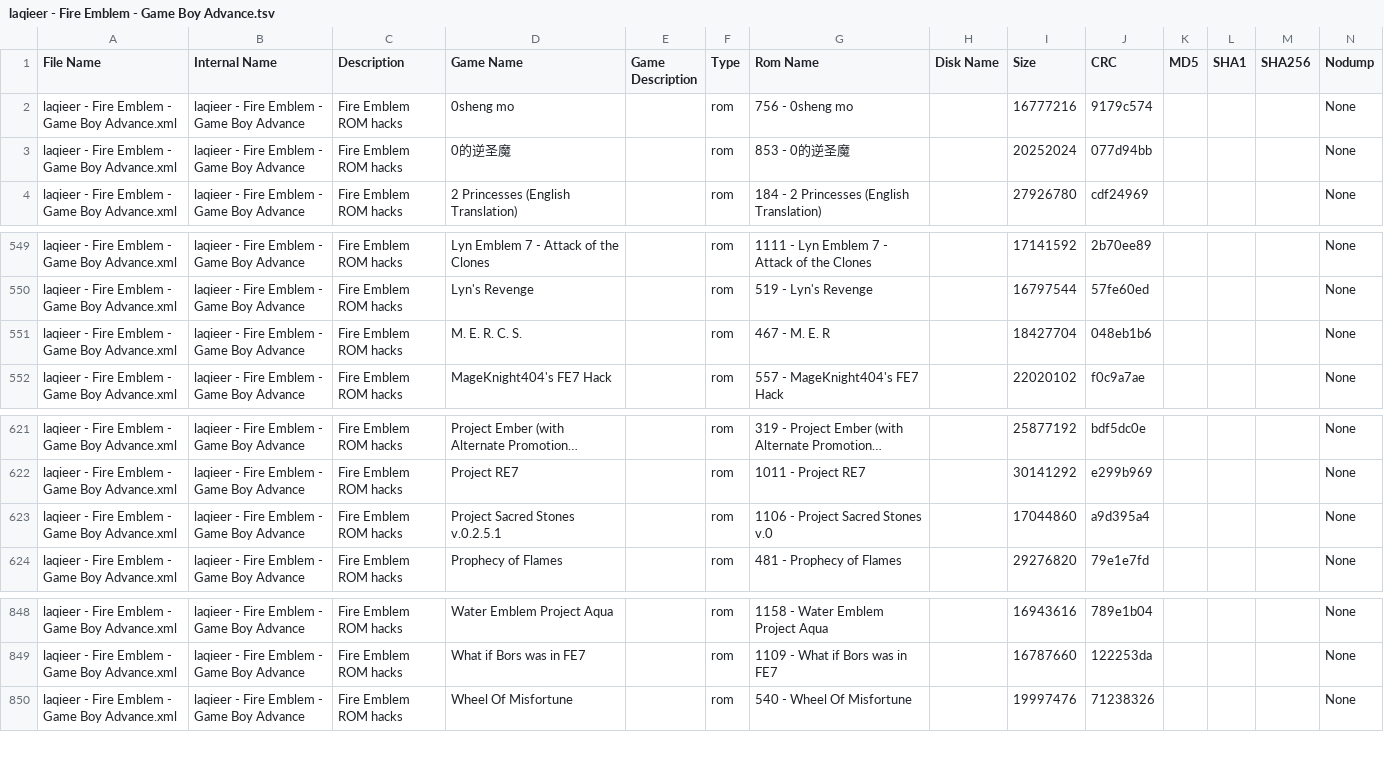
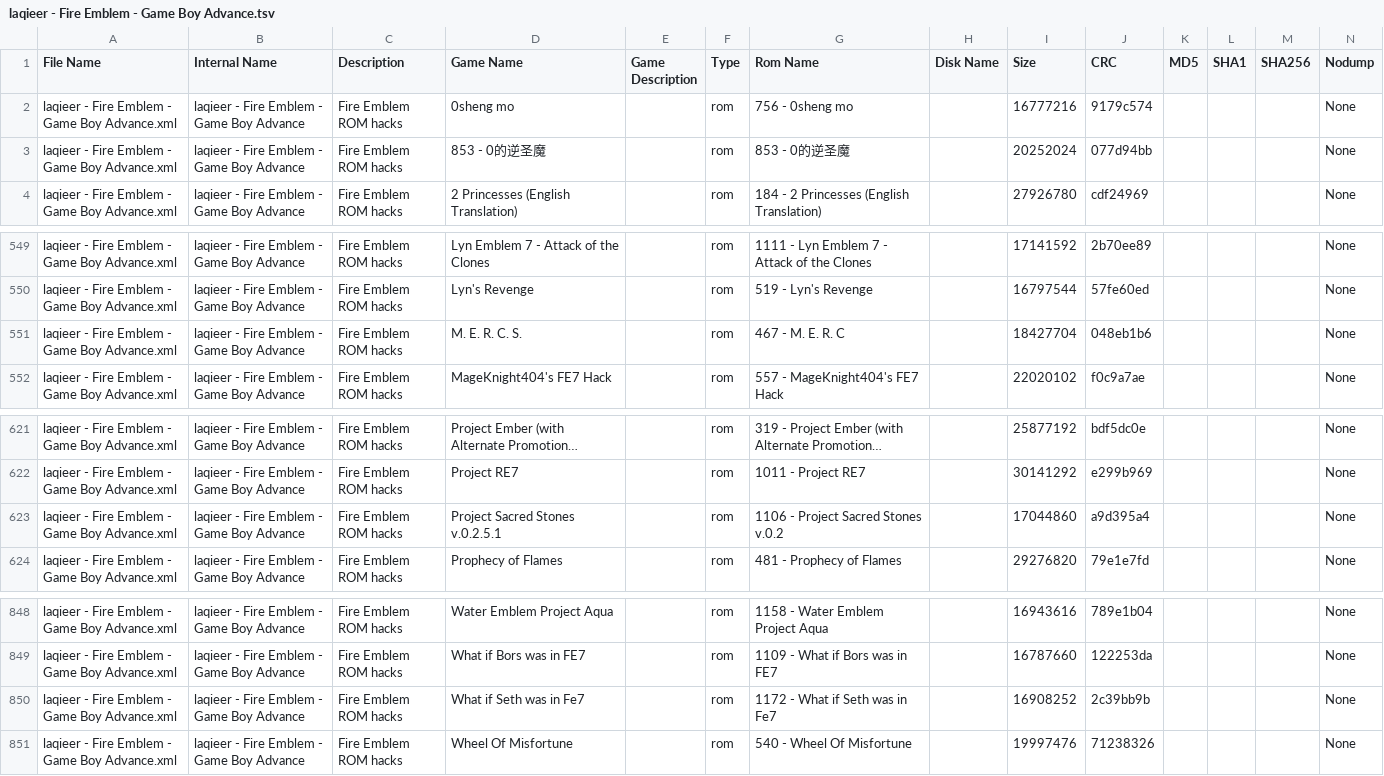
Before and after one commit to laqieer/FE-ROM-Hack-Database, a TSV file: DATs/laqieer - Fire Emblem - Game Boy Advance.tsv, drawn as a sheet; only a part is shown, gaps mark what is left out; long unchanged cells end in ….

```diff
--- a/DATs/laqieer - Fire Emblem - Game Boy Advance.tsv
+++ b/DATs/laqieer - Fire Emblem - Game Boy Advance.tsv
@@ -2,3 +2,3 @@
 "laqieer - Fire Emblem - Game Boy Advance.xml"	"laqieer - Fire Emblem - Game Boy Advance"	"Fire Emblem ROM hacks"	"0sheng mo"	""	"rom"	"756 - 0sheng mo"	""	"16777216"	"9179c574"	""	""	""	"None"
-"laqieer - Fire Emblem - Game Boy Advance.xml"	"laqieer - Fire Emblem - Game Boy Advance"	"Fire Emblem ROM hacks"	"0的逆圣魔"	""	"rom"	"853 - 0的逆圣魔"	""	"20252024"	"077d94bb"	""	""	""	"None"
+"laqieer - Fire Emblem - Game Boy Advance.xml"	"laqieer - Fire Emblem - Game Boy Advance"	"Fire Emblem ROM hacks"	"853 - 0的逆圣魔"	""	"rom"	"853 - 0的逆圣魔"	""	"20252024"	"077d94bb"	""	""	""	"None"
 "laqieer - Fire Emblem - Game Boy Advance.xml"	"laqieer - Fire Emblem - Game Boy Advance"	"Fire Emblem ROM hacks"	"2 Princesses (English Translation)"	""	"rom"	"184 - 2 Princesses (English Translation)"	""	"27926780"	"cdf24969"	""	""	""	"None"
@@ -550,3 +550,3 @@
 "laqieer - Fire Emblem - Game Boy Advance.xml"	"laqieer - Fire Emblem - Game Boy Advance"	"Fire Emblem ROM hacks"	"Lyn's Revenge"	""	"rom"	"519 - Lyn's Revenge"	""	"16797544"	"57fe60ed"	""	""	""	"None"
-"laqieer - Fire Emblem - Game Boy Advance.xml"	"laqieer - Fire Emblem - Game Boy Advance"	"Fire Emblem ROM hacks"	"M. E. R. C. S."	""	"rom"	"467 - M. E. R"	""	"18427704"	"048eb1b6"	""	""	""	"None"
+"laqieer - Fire Emblem - Game Boy Advance.xml"	"laqieer - Fire Emblem - Game Boy Advance"	"Fire Emblem ROM hacks"	"M. E. R. C. S."	""	"rom"	"467 - M. E. R. C"	""	"18427704"	"048eb1b6"	""	""	""	"None"
 "laqieer - Fire Emblem - Game Boy Advance.xml"	"laqieer - Fire Emblem - Game Boy Advance"	"Fire Emblem ROM hacks"	"MageKnight404's FE7 Hack"	""	"rom"	"557 - MageKnight404's FE7 Hack"	""	"22020102"	"f0c9a7ae"	""	""	""	"None"
@@ -622,3 +622,3 @@
 "laqieer - Fire Emblem - Game Boy Advance.xml"	"laqieer - Fire Emblem - Game Boy Advance"	"Fire Emblem ROM hacks"	"Project RE7"	""	"rom"	"1011 - Project RE7"	""	"30141292"	"e299b969"	""	""	""	"None"
-"laqieer - Fire Emblem - Game Boy Advance.xml"	"laqieer - Fire Emblem - Game Boy Advance"	"Fire Emblem ROM hacks"	"Project Sacred Stones v.0.2.5.1"	""	"rom"	"1106 - Project Sacred Stones v.0"	""	"17044860"	"a9d395a4"	""	""	""	"None"
+"laqieer - Fire Emblem - Game Boy Advance.xml"	"laqieer - Fire Emblem - Game Boy Advance"	"Fire Emblem ROM hacks"	"Project Sacred Stones v.0.2.5.1"	""	"rom"	"1106 - Project Sacred Stones v.0.2"	""	"17044860"	"a9d395a4"	""	""	""	"None"
 "laqieer - Fire Emblem - Game Boy Advance.xml"	"laqieer - Fire Emblem - Game Boy Advance"	"Fire Emblem ROM hacks"	"Prophecy of Flames"	""	"rom"	"481 - Prophecy of Flames"	""	"29276820"	"79e1e7fd"	""	""	""	"None"
@@ -849,2 +849,3 @@
 "laqieer - Fire Emblem - Game Boy Advance.xml"	"laqieer - Fire Emblem - Game Boy Advance"	"Fire Emblem ROM hacks"	"What if Bors was in FE7"	""	"rom"	"1109 - What if Bors was in FE7"	""	"16787660"	"122253da"	""	""	""	"None"
+"laqieer - Fire Emblem - Game Boy Advance.xml"	"laqieer - Fire Emblem - Game Boy Advance"	"Fire Emblem ROM hacks"	"What if Seth was in Fe7"	""	"rom"	"1172 - What if Seth was in Fe7"	""	"16908252"	"2c39bb9b"	""	""	""	"None"
 "laqieer - Fire Emblem - Game Boy Advance.xml"	"laqieer - Fire Emblem - Game Boy Advance"	"Fire Emblem ROM hacks"	"Wheel Of Misfortune"	""	"rom"	"540 - Wheel Of Misfortune"	""	"19997476"	"71238326"	""	""	""	"None"
```
Also changed, not shown: DATs/laqieer - Fire Emblem - Game Boy Advance.csv, Excel/ROMs.csv, 27 other files.
